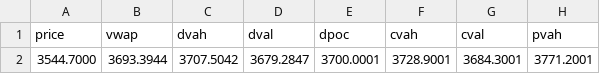
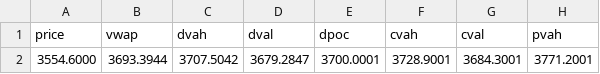
Before and after one commit to AleCuba90/qban-snap, a CSV file: levels_GC_RTH.csv, drawn as a sheet; only a part is shown; the diff names each change by its address in the sheet, - before the commit and + after, or states it on an @@ line.

```diff
--- a/levels_GC_RTH.csv
+++ b/levels_GC_RTH.csv
-A2 (price): 3544.7000
+A2 (price): 3554.6000
```
Also changed, not shown: levels_GC_D.csv, levels_GC_FS.csv, 16 other files.
